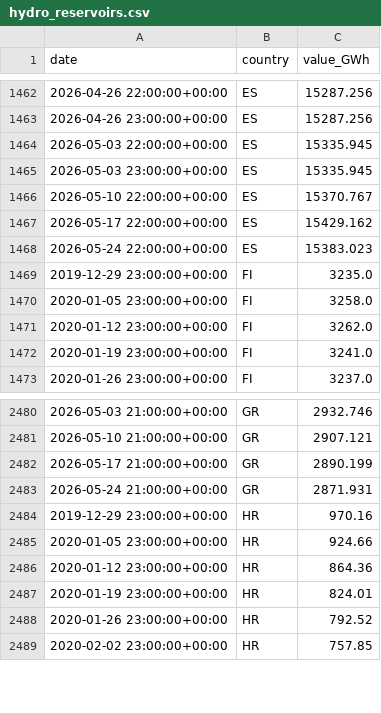
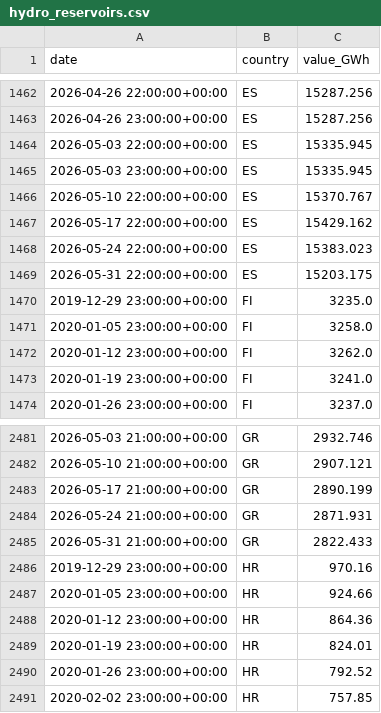
Before and after one commit to Jstavik/pp-dashboard, a CSV file: data/history/hydro_reservoirs.csv, drawn as a sheet; only a part is shown, gaps mark what is left out; the diff names each change by its address in the sheet, - before the commit and + after, or states it on an @@ line.

```diff
--- a/data/history/hydro_reservoirs.csv
+++ b/data/history/hydro_reservoirs.csv
+row 1469: 2026-05-31 22:00:00+00:00 | ES | 15203.175
+row 2485: 2026-05-31 21:00:00+00:00 | GR | 2822.433
```
